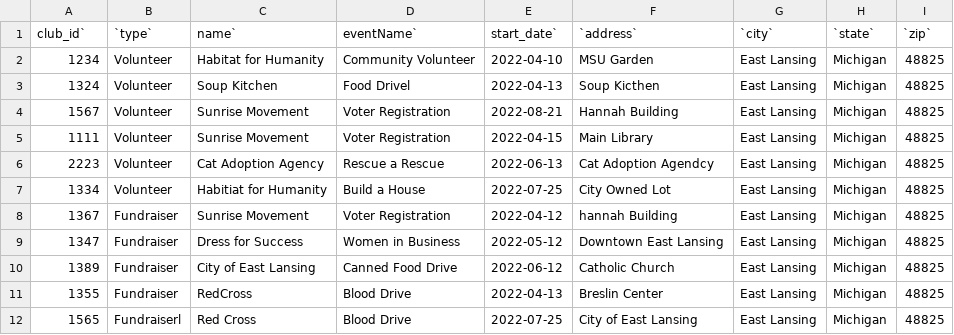
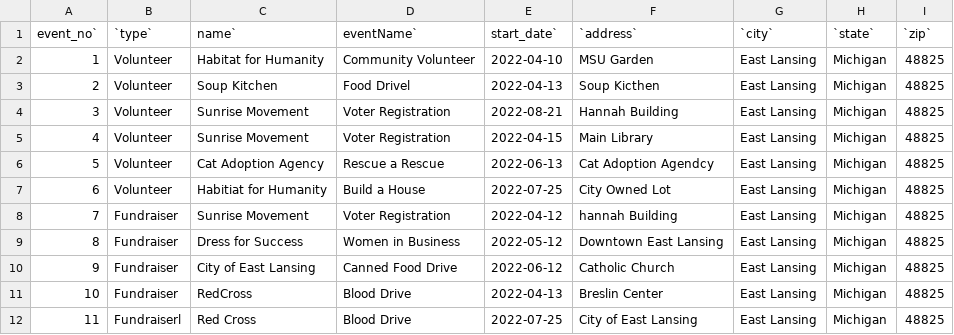
Before and after one commit to samadmd786/MSU-events, a CSV file: flask_app/database/initial_data/community.csv, drawn as a sheet.

Commit message:
updated table

```diff
--- a/flask_app/database/initial_data/community.csv
+++ b/flask_app/database/initial_data/community.csv
@@ -1,12 +1,12 @@
-club_id`,`type`,name`,eventName`,start_date`,`address`,`city`,`state`,`zip`
-"1234","Volunteer","Habitat for Humanity","Community Volunteer","2022-04-10","MSU Garden","East Lansing","Michigan","48825"
-"1324","Volunteer","Soup Kitchen","Food Drivel","2022-04-13","Soup Kicthen","East Lansing","Michigan","48825"
-"1567","Volunteer","Sunrise Movement","Voter Registration","2022-08-21","Hannah Building","East Lansing","Michigan","48825"
-"1111","Volunteer","Sunrise Movement","Voter Registration","2022-04-15","Main Library","East Lansing","Michigan","48825"
-"2223","Volunteer","Cat Adoption Agency","Rescue a Rescue","2022-06-13","Cat Adoption Agendcy","East Lansing","Michigan","48825"
-"1334","Volunteer","Habitiat for Humanity","Build a House","2022-07-25","City Owned Lot","East Lansing","Michigan","48825"
-"1367","Fundraiser","Sunrise Movement","Voter Registration","2022-04-12","hannah Building","East Lansing","Michigan","48825"
-"1347","Fundraiser","Dress for Success","Women in Business","2022-05-12","Downtown East Lansing","East Lansing","Michigan","48825"
-"1389","Fundraiser","City of East Lansing","Canned Food Drive","2022-06-12","Catholic Church","East Lansing","Michigan","48825"
-"1355","Fundraiser","RedCross","Blood Drive","2022-04-13","Breslin Center","East Lansing","Michigan","48825"
-"1565","Fundraiserl","Red Cross","Blood Drive","2022-07-25","City of East Lansing","East Lansing","Michigan","48825
+event_no`,`type`,name`,eventName`,start_date`,`address`,`city`,`state`,`zip`
+"1","Volunteer","Habitat for Humanity","Community Volunteer","2022-04-10","MSU Garden","East Lansing","Michigan","48825"
+"2","Volunteer","Soup Kitchen","Food Drivel","2022-04-13","Soup Kicthen","East Lansing","Michigan","48825"
+"3","Volunteer","Sunrise Movement","Voter Registration","2022-08-21","Hannah Building","East Lansing","Michigan","48825"
+"4","Volunteer","Sunrise Movement","Voter Registration","2022-04-15","Main Library","East Lansing","Michigan","48825"
+"5","Volunteer","Cat Adoption Agency","Rescue a Rescue","2022-06-13","Cat Adoption Agendcy","East Lansing","Michigan","48825"
+"6","Volunteer","Habitiat for Humanity","Build a House","2022-07-25","City Owned Lot","East Lansing","Michigan","48825"
+"7","Fundraiser","Sunrise Movement","Voter Registration","2022-04-12","hannah Building","East Lansing","Michigan","48825"
+"8","Fundraiser","Dress for Success","Women in Business","2022-05-12","Downtown East Lansing","East Lansing","Michigan","48825"
+"9","Fundraiser","City of East Lansing","Canned Food Drive","2022-06-12","Catholic Church","East Lansing","Michigan","48825"
+"10","Fundraiser","RedCross","Blood Drive","2022-04-13","Breslin Center","East Lansing","Michigan","48825"
+"11","Fundraiserl","Red Cross","Blood Drive","2022-07-25","City of East Lansing","East Lansing","Michigan","48825
```
Also changed, not shown: flask_app/database/initial_data/club.csv, flask_app/database/initial_data/entertainment.csv, 11 other files.
